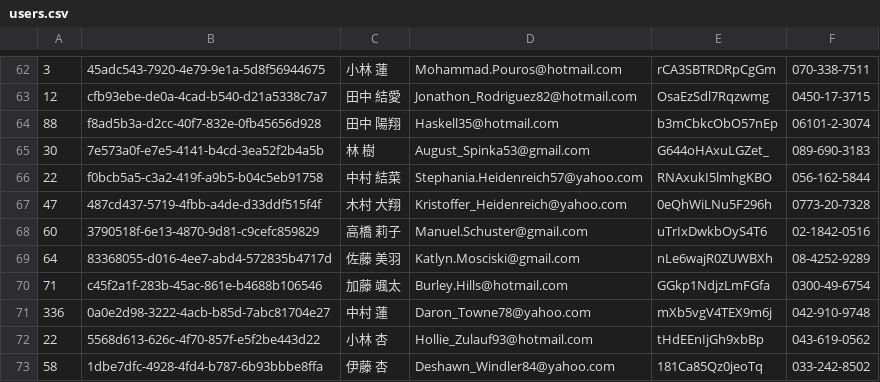
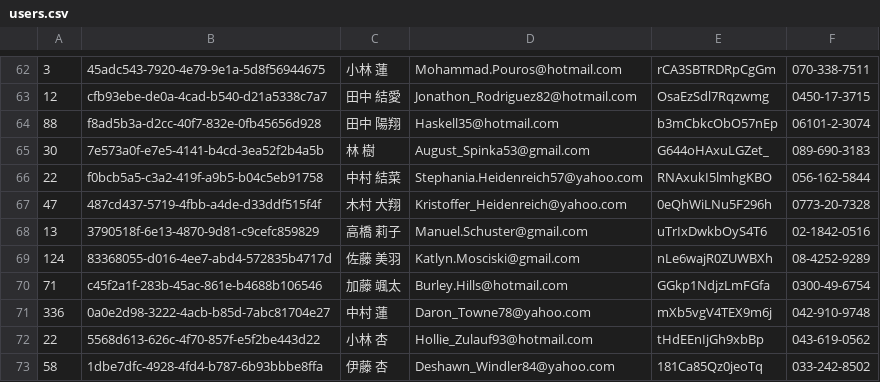
Before and after one commit to TKTG/test-minesweeper, a CSV file: users.csv, drawn as a sheet; only a part is shown, gaps mark what is left out.

Commit message:
ミスだってしますよ。だって人間だもの 😤

```diff
--- a/users.csv
+++ b/users.csv
@@ -67,4 +67,4 @@
 47,487cd437-5719-4fbb-a4de-d33ddf515f4f,木村 大翔,Kristoffer_Heidenreich@yahoo.com,0eQhWiLNu5F296h,0773-20-7328
-60,3790518f-6e13-4870-9d81-c9cefc859829,高橋 莉子,Manuel.Schuster@gmail.com,uTrIxDwkbOyS4T6,02-1842-0516
-64,83368055-d016-4ee7-abd4-572835b4717d,佐藤 美羽,Katlyn.Mosciski@gmail.com,nLe6wajR0ZUWBXh,08-4252-9289
+13,3790518f-6e13-4870-9d81-c9cefc859829,高橋 莉子,Manuel.Schuster@gmail.com,uTrIxDwkbOyS4T6,02-1842-0516
+124,83368055-d016-4ee7-abd4-572835b4717d,佐藤 美羽,Katlyn.Mosciski@gmail.com,nLe6wajR0ZUWBXh,08-4252-9289
 71,c45f2a1f-283b-45ac-861e-b4688b106546,加藤 颯太,Burley.Hills@hotmail.com,GGkp1NdjzLmFGfa,0300-49-6754
```
